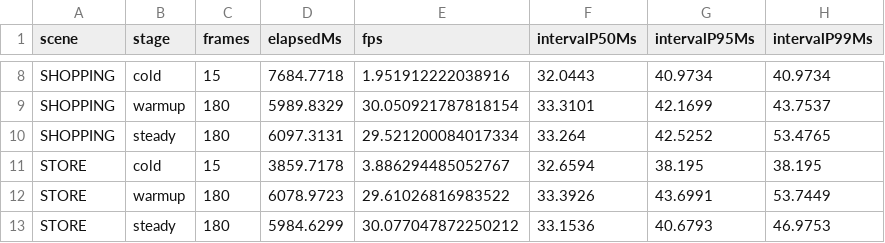
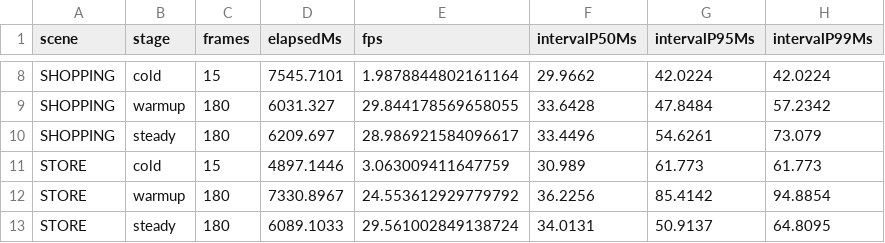
Before and after one commit to rafaelvalquer/Hoodie, a CSV file: docs/validation/benchmarks/v02/final-android/scene-publication-cadence.csv, drawn as a sheet; only a part is shown, gaps mark what is left out; the diff covers the shown part only; the diff names each change by its address in the sheet, - before the commit and + after, or states it on an @@ line.

```diff
--- a/docs/validation/benchmarks/v02/final-android/scene-publication-cadence.csv
+++ b/docs/validation/benchmarks/v02/final-android/scene-publication-cadence.csv
-D8 (elapsedMs): 7684.7718
+D8 (elapsedMs): 7545.7101
-E8 (fps): 1.951912222038916
+E8 (fps): 1.9878844802161164
-F8 (intervalP50Ms): 32.0443
+F8 (intervalP50Ms): 29.9662
-G8 (intervalP95Ms): 40.9734
+G8 (intervalP95Ms): 42.0224
-H8 (intervalP99Ms): 40.9734
+H8 (intervalP99Ms): 42.0224
-D9 (elapsedMs): 5989.8329
+D9 (elapsedMs): 6031.327
-E9 (fps): 30.050921787818154
+E9 (fps): 29.844178569658055
-F9 (intervalP50Ms): 33.3101
+F9 (intervalP50Ms): 33.6428
-G9 (intervalP95Ms): 42.1699
+G9 (intervalP95Ms): 47.8484
-H9 (intervalP99Ms): 43.7537
+H9 (intervalP99Ms): 57.2342
-D10 (elapsedMs): 6097.3131
+D10 (elapsedMs): 6209.697
-E10 (fps): 29.521200084017334
+E10 (fps): 28.986921584096617
-F10 (intervalP50Ms): 33.264
+F10 (intervalP50Ms): 33.4496
-G10 (intervalP95Ms): 42.5252
+G10 (intervalP95Ms): 54.6261
-H10 (intervalP99Ms): 53.4765
+H10 (intervalP99Ms): 73.079
-D11 (elapsedMs): 3859.7178
+D11 (elapsedMs): 4897.1446
-E11 (fps): 3.886294485052767
+E11 (fps): 3.063009411647759
-F11 (intervalP50Ms): 32.6594
+F11 (intervalP50Ms): 30.989
-G11 (intervalP95Ms): 38.195
+G11 (intervalP95Ms): 61.773
-H11 (intervalP99Ms): 38.195
+H11 (intervalP99Ms): 61.773
-D12 (elapsedMs): 6078.9723
+D12 (elapsedMs): 7330.8967
-E12 (fps): 29.61026816983522
+E12 (fps): 24.553612929779792
-F12 (intervalP50Ms): 33.3926
+F12 (intervalP50Ms): 36.2256
-G12 (intervalP95Ms): 43.6991
+G12 (intervalP95Ms): 85.4142
-H12 (intervalP99Ms): 53.7449
+H12 (intervalP99Ms): 94.8854
-D13 (elapsedMs): 5984.6299
+D13 (elapsedMs): 6089.1033
-E13 (fps): 30.077047872250212
+E13 (fps): 29.561002849138724
-F13 (intervalP50Ms): 33.1536
+F13 (intervalP50Ms): 34.0131
-G13 (intervalP95Ms): 40.6793
+G13 (intervalP95Ms): 50.9137
-H13 (intervalP99Ms): 46.9753
+H13 (intervalP99Ms): 64.8095
```
Also changed, not shown: 135 edited cells elsewhere in this file, 5 other files.
